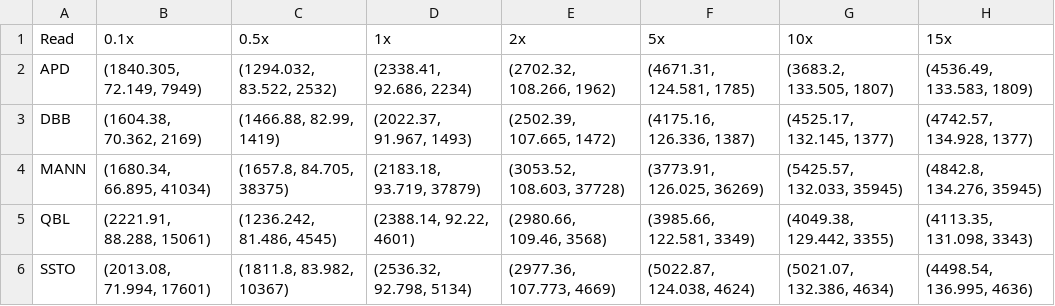
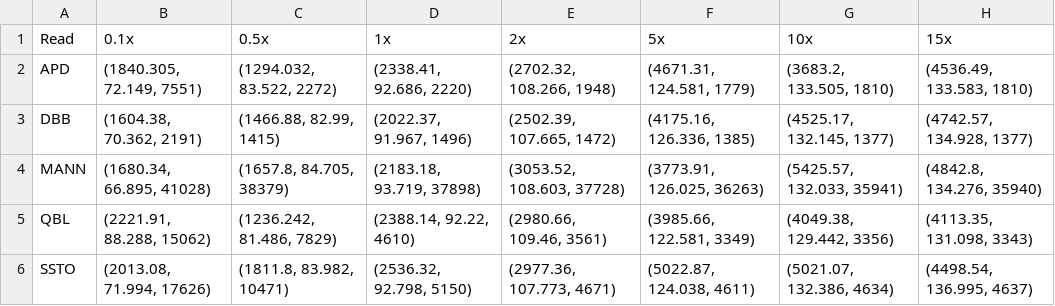
Before and after one commit to at-cg/PHI, a CSV file: data/plots/PHI_MIQP.csv, drawn as a sheet.

```diff
--- a/data/plots/PHI_MIQP.csv
+++ b/data/plots/PHI_MIQP.csv
@@ -1,6 +1,6 @@
 Read,0.1x,0.5x,1x,2x,5x,10x,15x
-APD,"(1840.305, 72.149, 7949)","(1294.032, 83.522, 2532)","(2338.41, 92.686, 2234)","(2702.32, 108.266, 1962)","(4671.31, 124.581, 1785)","(3683.2, 133.505, 1807)","(4536.49, 133.583, 1809)"
-DBB,"(1604.38, 70.362, 2169)","(1466.88, 82.99, 1419)","(2022.37, 91.967, 1493)","(2502.39, 107.665, 1472)","(4175.16, 126.336, 1387)","(4525.17, 132.145, 1377)","(4742.57, 134.928, 1377)"
-MANN,"(1680.34, 66.895, 41034)","(1657.8, 84.705, 38375)","(2183.18, 93.719, 37879)","(3053.52, 108.603, 37728)","(3773.91, 126.025, 36269)","(5425.57, 132.033, 35945)","(4842.8, 134.276, 35945)"
-QBL,"(2221.91, 88.288, 15061)","(1236.242, 81.486, 4545)","(2388.14, 92.22, 4601)","(2980.66, 109.46, 3568)","(3985.66, 122.581, 3349)","(4049.38, 129.442, 3355)","(4113.35, 131.098, 3343)"
-SSTO,"(2013.08, 71.994, 17601)","(1811.8, 83.982, 10367)","(2536.32, 92.798, 5134)","(2977.36, 107.773, 4669)","(5022.87, 124.038, 4624)","(5021.07, 132.386, 4634)","(4498.54, 136.995, 4636)"
+APD,"(1840.305, 72.149, 7551)","(1294.032, 83.522, 2272)","(2338.41, 92.686, 2220)","(2702.32, 108.266, 1948)","(4671.31, 124.581, 1779)","(3683.2, 133.505, 1810)","(4536.49, 133.583, 1810)"
+DBB,"(1604.38, 70.362, 2191)","(1466.88, 82.99, 1415)","(2022.37, 91.967, 1496)","(2502.39, 107.665, 1472)","(4175.16, 126.336, 1385)","(4525.17, 132.145, 1377)","(4742.57, 134.928, 1377)"
+MANN,"(1680.34, 66.895, 41028)","(1657.8, 84.705, 38379)","(2183.18, 93.719, 37898)","(3053.52, 108.603, 37728)","(3773.91, 126.025, 36263)","(5425.57, 132.033, 35941)","(4842.8, 134.276, 35940)"
+QBL,"(2221.91, 88.288, 15062)","(1236.242, 81.486, 7829)","(2388.14, 92.22, 4610)","(2980.66, 109.46, 3561)","(3985.66, 122.581, 3349)","(4049.38, 129.442, 3356)","(4113.35, 131.098, 3343)"
+SSTO,"(2013.08, 71.994, 17626)","(1811.8, 83.982, 10471)","(2536.32, 92.798, 5150)","(2977.36, 107.773, 4671)","(5022.87, 124.038, 4611)","(5021.07, 132.386, 4634)","(4498.54, 136.995, 4637)"
```
Also changed, not shown: 37 other files.
